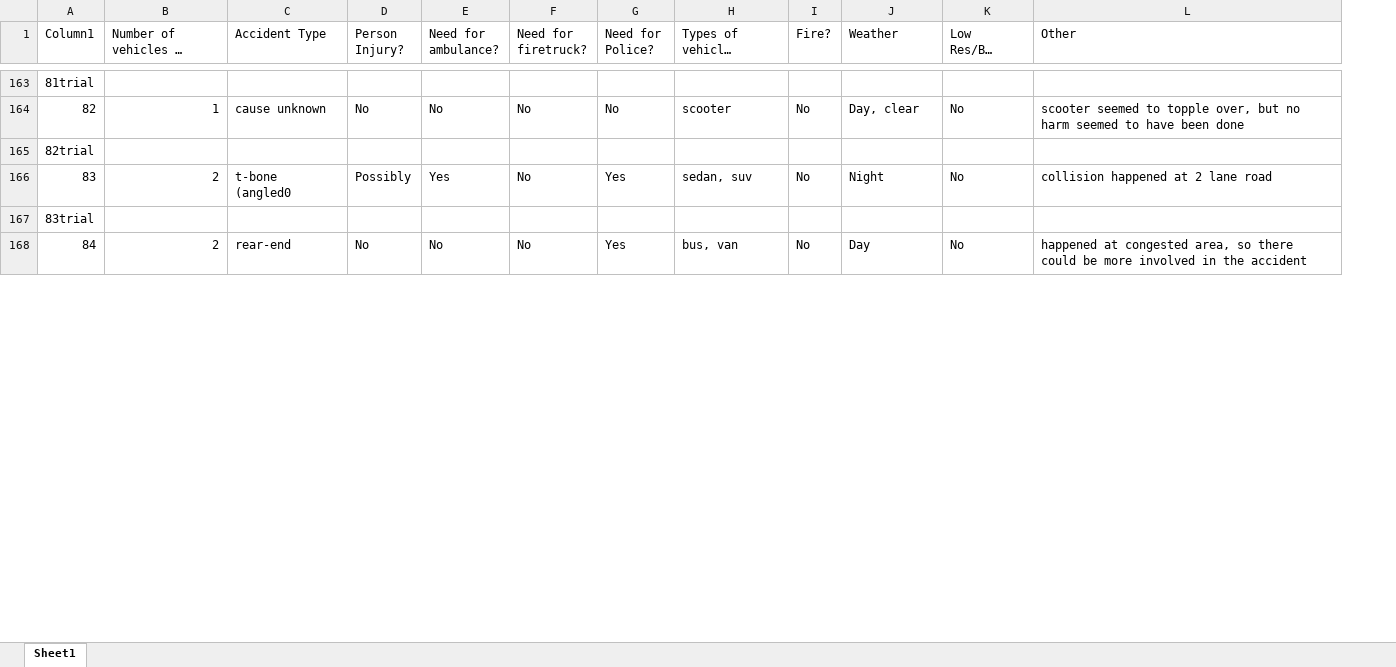
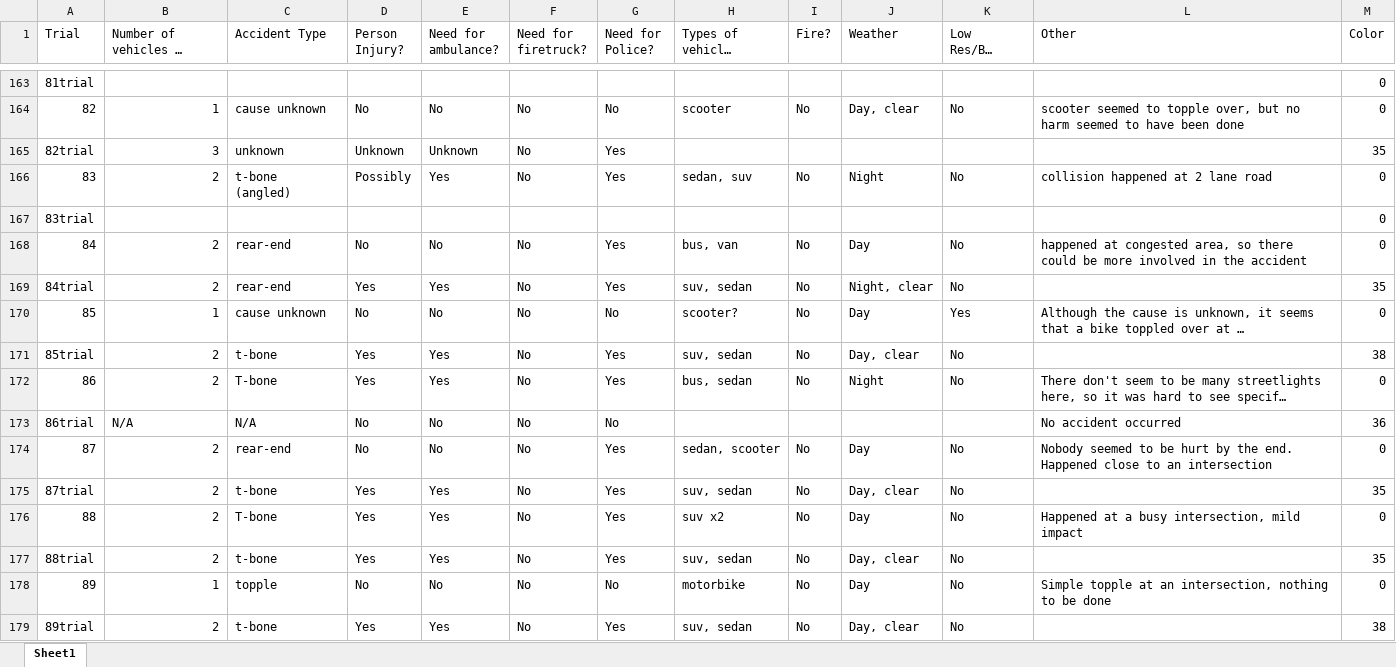
Before and after one commit to Silverasdf/extracted_frames_sheets, an Excel workbook: trials.xlsx, sheet Sheet1, drawn as a sheet; only a part is shown, gaps mark what is left out; long unchanged cells end in …; values as stored, in another font and other column widths than the file's, no cell formats; table styles not drawn; the diff covers the shown part only; the diff names each change by its address in the sheet, - before the commit and + after, or states it on an @@ line.

Commit message:
Fixed trials to include macro, changed some yellows to greens

```diff
--- a/trials.xlsx (sheet Sheet1)
+++ b/trials.xlsx (sheet Sheet1)
+column M (Color), rows 163-168: 0 | 0 | 35 | 0 | 0 | 0
@@ column A (Trial) renumbered between rows 1 and 202 @@
-B165 (Number of vehicles in accident): (empty)
+B165 (Number of vehicles in accident): 3
-C165 (Accident Type): (empty)
+C165 (Accident Type): unknown
-D165 (Person Injury?): (empty)
+D165 (Person Injury?): Unknown
-E165 (Need for ambulance?): (empty)
+E165 (Need for ambulance?): Unknown
-F165 (Need for firetruck?): (empty)
+F165 (Need for firetruck?): No
-G165 (Need for Police?): (empty)
+G165 (Need for Police?): Yes
-C166 (Accident Type): t-bone (angled0
+C166 (Accident Type): t-bone (angled)
+row 169: 84trial | 2 | rear-end | Yes | Yes | No | Yes | suv, sedan | No | Night, clear | No |  | 35
+row 171: 85trial | 2 | t-bone | Yes | Yes | No | Yes | suv, sedan | No | Day, clear | No |  | 38
+row 173: 86trial | N/A | N/A | No | No | No | No |  |  |  |  | No accident occurred | 36
+row 175: 87trial | 2 | t-bone | Yes | Yes | No | Yes | suv, sedan | No | Day, clear | No |  | 35
+row 177: 88trial | 2 | t-bone | Yes | Yes | No | Yes | suv, sedan | No | Day, clear | No |  | 35
+row 179: 89trial | 2 | t-bone | Yes | Yes | No | Yes | suv, sedan | No | Day, clear | No |  | 38
```
Also changed, not shown: 12 added rows, 8 removed rows, 7 moved rows and 50 edited cells elsewhere in this sheet, cell formats, 1 other file.
